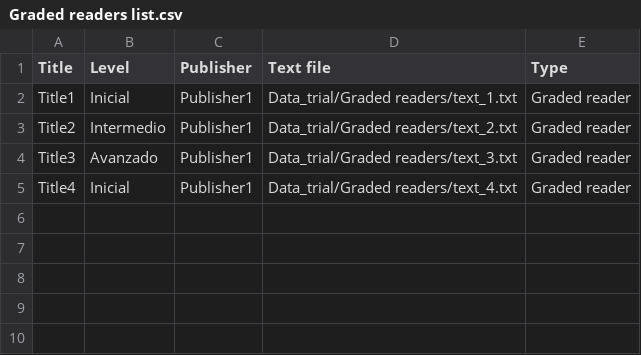
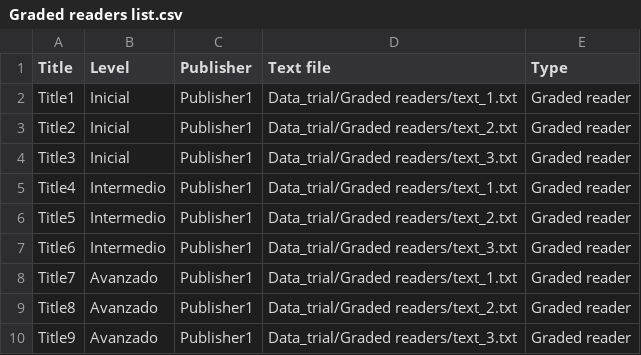
Before and after one commit to immalopez/graded_readers_stats, a CSV file: Data_trial/Graded readers list.csv, drawn as a sheet.

```diff
--- a/Data_trial/Graded readers list.csv
+++ b/Data_trial/Graded readers list.csv
@@ -2,4 +2,9 @@ Title;Level;Publisher;Text file;Type
 Title1;Inicial;Publisher1;Data_trial/Graded readers/text_1.txt;Graded reader
-Title2;Intermedio;Publisher1;Data_trial/Graded readers/text_2.txt;Graded reader
-Title3;Avanzado;Publisher1;Data_trial/Graded readers/text_3.txt;Graded reader
-Title4;Inicial;Publisher1;Data_trial/Graded readers/text_4.txt;Graded reader
+Title2;Inicial;Publisher1;Data_trial/Graded readers/text_2.txt;Graded reader
+Title3;Inicial;Publisher1;Data_trial/Graded readers/text_3.txt;Graded reader
+Title4;Intermedio;Publisher1;Data_trial/Graded readers/text_1.txt;Graded reader
+Title5;Intermedio;Publisher1;Data_trial/Graded readers/text_2.txt;Graded reader
+Title6;Intermedio;Publisher1;Data_trial/Graded readers/text_3.txt;Graded reader
+Title7;Avanzado;Publisher1;Data_trial/Graded readers/text_1.txt;Graded reader
+Title8;Avanzado;Publisher1;Data_trial/Graded readers/text_2.txt;Graded reader
+Title9;Avanzado;Publisher1;Data_trial/Graded readers/text_3.txt;Graded reader
```
Also changed, not shown: Data_trial/Vocabulary list.csv, 5 other files.
